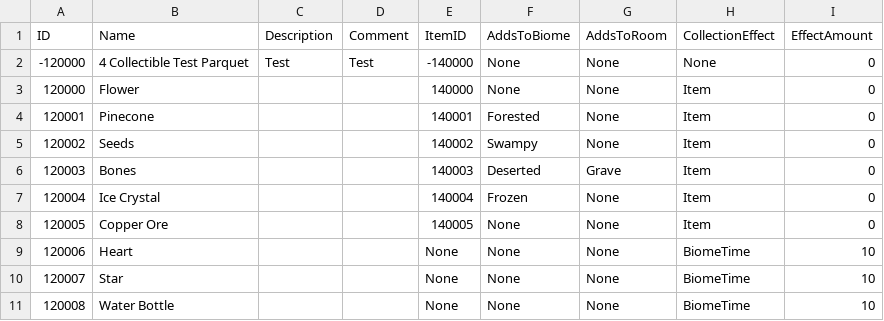
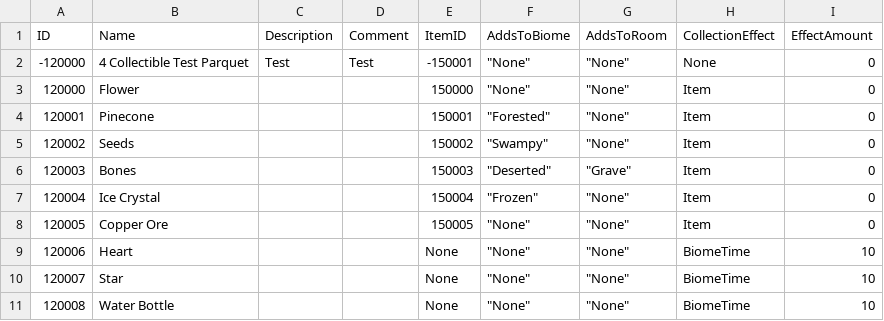
Before and after one commit to mxashlynn/Parquet, a CSV file: Designer/CollectibleModels.csv, drawn as a sheet.

```diff
--- a/Designer/CollectibleModels.csv
+++ b/Designer/CollectibleModels.csv
@@ -1,11 +1,11 @@
 ID,Name,Description,Comment,ItemID,AddsToBiome,AddsToRoom,CollectionEffect,EffectAmount
--120000,4 Collectible Test Parquet,Test,Test,-140000,None,None,None,0
-120000,Flower,,,140000,None,None,Item,0
-120001,Pinecone,,,140001,Forested,None,Item,0
-120002,Seeds,,,140002,Swampy,None,Item,0
-120003,Bones,,,140003,Deserted,Grave,Item,0
-120004,Ice Crystal,,,140004,Frozen,None,Item,0
-120005,Copper Ore,,,140005,None,None,Item,0
-120006,Heart,,,None,None,None,BiomeTime,10
-120007,Star,,,None,None,None,BiomeTime,10
-120008,Water Bottle,,,None,None,None,BiomeTime,10
+-120000,4 Collectible Test Parquet,Test,Test,-150001,"""None""","""None""",None,0
+120000,Flower,,,150000,"""None""","""None""",Item,0
+120001,Pinecone,,,150001,"""Forested""","""None""",Item,0
+120002,Seeds,,,150002,"""Swampy""","""None""",Item,0
+120003,Bones,,,150003,"""Deserted""","""Grave""",Item,0
+120004,Ice Crystal,,,150004,"""Frozen""","""None""",Item,0
+120005,Copper Ore,,,150005,"""None""","""None""",Item,0
+120006,Heart,,,None,"""None""","""None""",BiomeTime,10
+120007,Star,,,None,"""None""","""None""",BiomeTime,10
+120008,Water Bottle,,,None,"""None""","""None""",BiomeTime,10
```
Also changed, not shown: Designer/BiomeModels.csv, Designer/BlockModels.csv, 7 other files.
